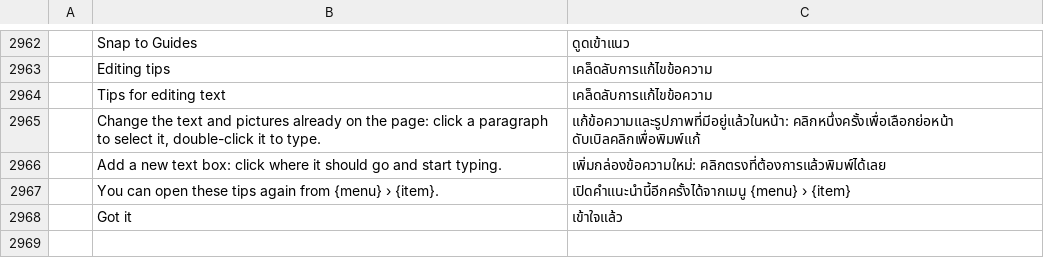
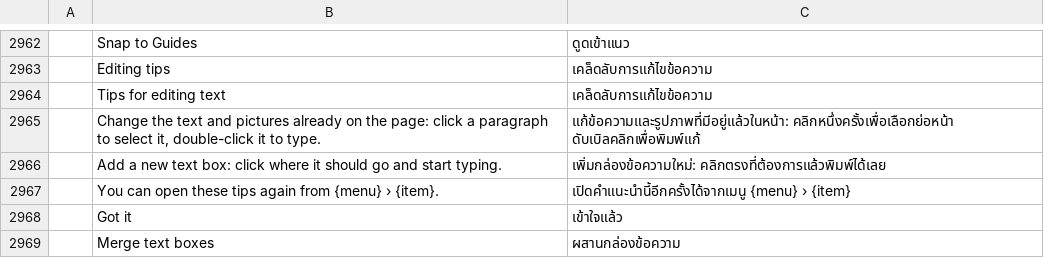
Before and after one commit to mixlnwuu/pdfcraft, a TSV file: crates/ui-egui/src/i18n/th.tsv, drawn as a sheet; only a part is shown, gaps mark what is left out; the diff names each change by its address in the sheet, - before the commit and + after, or states it on an @@ line.

```diff
--- a/crates/ui-egui/src/i18n/th.tsv
+++ b/crates/ui-egui/src/i18n/th.tsv
+row 2969:  | Merge text boxes | ผสานกล่องข้อความ
```
Also changed, not shown: 9 other files.
